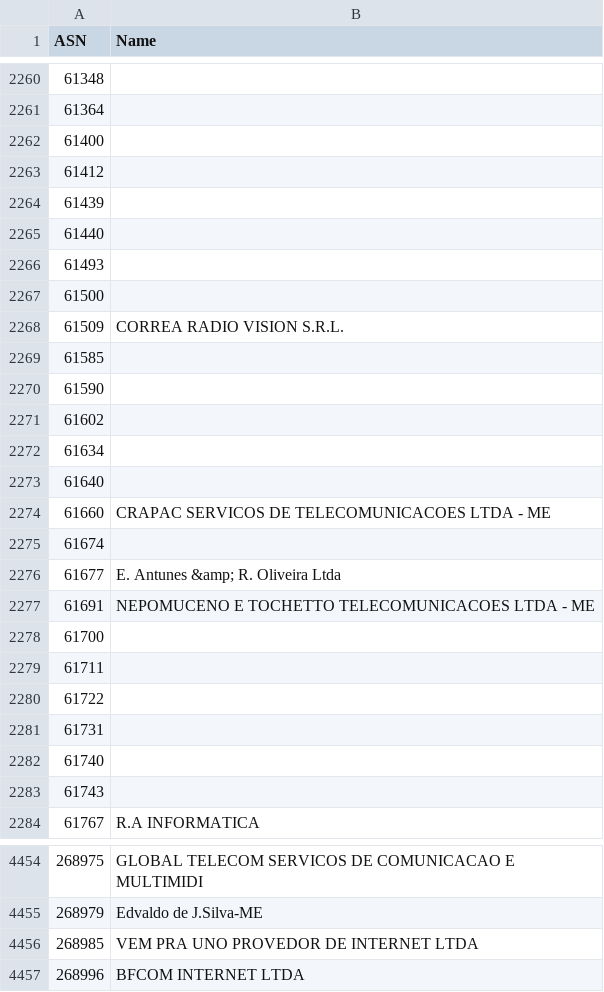
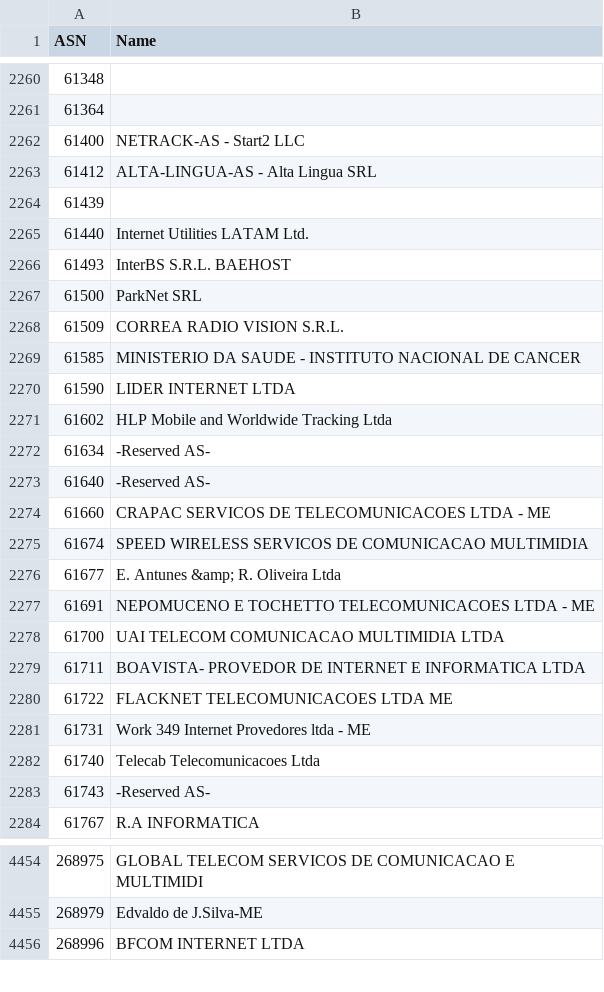
Before and after one commit to Munzy/blackbox, a CSV file: blocks/hosting/hosting.csv, drawn as a sheet; only a part is shown, gaps mark what is left out; the diff covers the shown part only.

Commit message:
Update from https://github.com/Munzy/blackbox/commit/22746d6118f2c80c769eb9adbda697c9db8e1f37

```diff
--- a/blocks/hosting/hosting.csv
+++ b/blocks/hosting/hosting.csv
@@ -2261,24 +2261,24 @@ ASN,Name
 61364,
-61400,
-61412,
+61400,"NETRACK-AS - Start2 LLC"
+61412,"ALTA-LINGUA-AS - Alta Lingua SRL"
 61439,
-61440,
-61493,
-61500,
+61440,"Internet Utilities LATAM Ltd."
+61493,"InterBS S.R.L. BAEHOST"
+61500,"ParkNet SRL"
 61509,"CORREA RADIO VISION S.R.L."
-61585,
-61590,
-61602,
-61634,
-61640,
+61585,"MINISTERIO DA SAUDE - INSTITUTO NACIONAL DE CANCER"
+61590,"LIDER INTERNET LTDA"
+61602,"HLP Mobile and Worldwide Tracking Ltda"
+61634,"-Reserved AS-"
+61640,"-Reserved AS-"
 61660,"CRAPAC SERVICOS DE TELECOMUNICACOES LTDA - ME"
-61674,
+61674,"SPEED WIRELESS SERVICOS DE COMUNICACAO MULTIMIDIA"
 61677,"E. Antunes &amp; R. Oliveira Ltda"
 61691,"NEPOMUCENO E TOCHETTO TELECOMUNICACOES LTDA - ME"
-61700,
-61711,
-61722,
-61731,
-61740,
-61743,
+61700,"UAI TELECOM COMUNICACAO MULTIMIDIA LTDA"
+61711,"BOAVISTA- PROVEDOR DE INTERNET E INFORMATICA LTDA"
+61722,"FLACKNET TELECOMUNICACOES LTDA ME"
+61731,"Work 349 Internet Provedores ltda - ME"
+61740,"Telecab Telecomunicacoes Ltda"
+61743,"-Reserved AS-"
 61767,"R.A INFORMATICA"
@@ -4455,3 +4455,2 @@ ASN,Name
 268979,"Edvaldo de J.Silva-ME"
-268985,"VEM PRA UNO PROVEDOR DE INTERNET LTDA"
 268996,"BFCOM INTERNET LTDA"
```
Also changed, not shown: 11 edited cells elsewhere in this file.
